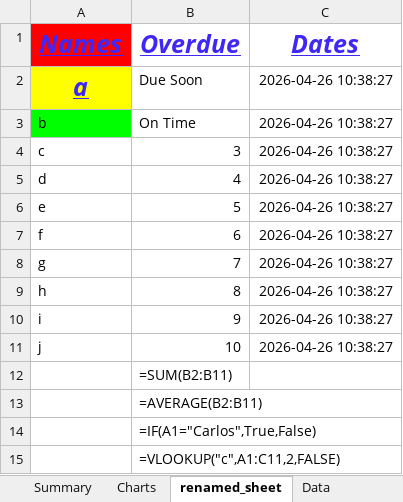
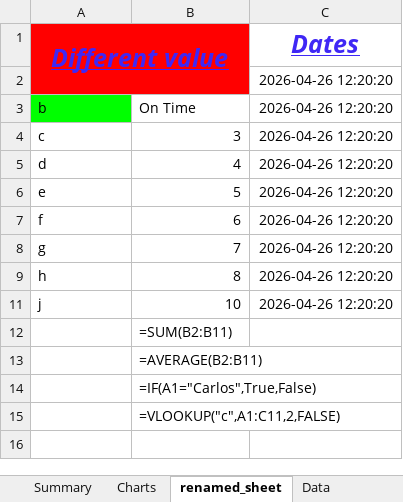
Before and after one commit to molina9724/Python, an Excel workbook: Book/chapter14/myExcelFile.xlsx, sheet renamed_sheet, drawn as a sheet; values as stored, in another font and other column widths than the file's, no borders; formulas without a stored value are shown as written; removed rows and columns are numbered as before the commit, all else as after; the diff names each change by its address in the sheet, - before the commit and + after, or states it on an @@ line.

Commit message:
Enhance Excel file manipulation by adding cell alignment, adjusting row and column dimensions, and implementing cell merging functionality

```diff
--- a/Book/chapter14/myExcelFile.xlsx (sheet renamed_sheet)
+++ b/Book/chapter14/myExcelFile.xlsx (sheet renamed_sheet)
-row 1: Names | Overdue | Dates
-row 2: a | Due Soon | 2026-04-26 10:38:27
+row 1: Different value |  | Dates
+row 2:  |  | 2026-04-26 12:20:20
-C3:C9: 2026-04-26 10:38:27
+C3:C9: 2026-04-26 12:20:20
-row 10: i | 9 | 2026-04-26 10:38:27
-C11: 2026-04-26 10:38:27
+C11: 2026-04-26 12:20:20
```
Also changed, not shown: sheet renamed_sheet Copy, hidden cells, 1 other file.
